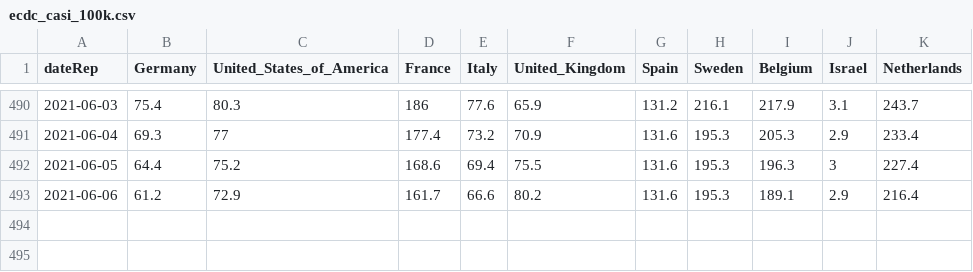
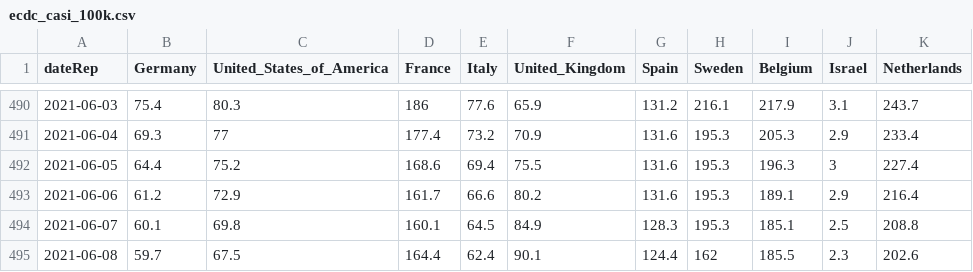
Before and after one commit to Scienzainrete/covid-19, a CSV file: ecdc_casi_100k.csv, drawn as a sheet; only a part is shown, gaps mark what is left out.

```diff
--- a/ecdc_casi_100k.csv
+++ b/ecdc_casi_100k.csv
@@ -493 +493,3 @@
 "2021-06-06",61.2,72.9,161.7,66.6,80.2,131.6,195.3,189.1,2.9,216.4
+"2021-06-07",60.1,69.8,160.1,64.5,84.9,128.3,195.3,185.1,2.5,208.8
+"2021-06-08",59.7,67.5,164.4,62.4,90.1,124.4,162,185.5,2.3,202.6
```
Also changed, not shown: ecdc_morti_100k.csv.
